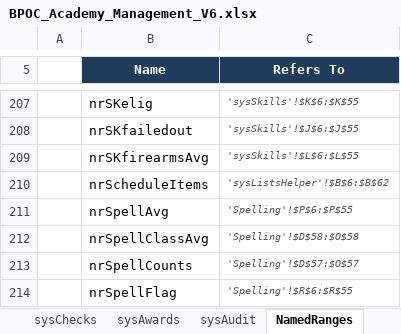
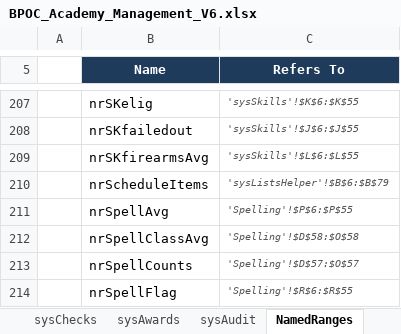
Before and after one commit to Trafficcop4/TPD---Travel-Training-Management-System, an Excel workbook: workbooks/BPOC_Academy_Management_V6.xlsx, sheet NamedRanges, drawn as a sheet; only a part is shown, gaps mark what is left out; values as stored, in another font and other column widths than the file's, no borders; the diff names each change by its address in the sheet, - before the commit and + after, or states it on an @@ line.

```diff
--- a/workbooks/BPOC_Academy_Management_V6.xlsx (sheet NamedRanges)
+++ b/workbooks/BPOC_Academy_Management_V6.xlsx (sheet NamedRanges)
-C210 (Refers To): 'sysListsHelper'!$B$6:$B$62
+C210 (Refers To): 'sysListsHelper'!$B$6:$B$79
```
Also changed, not shown: 2 other files.
